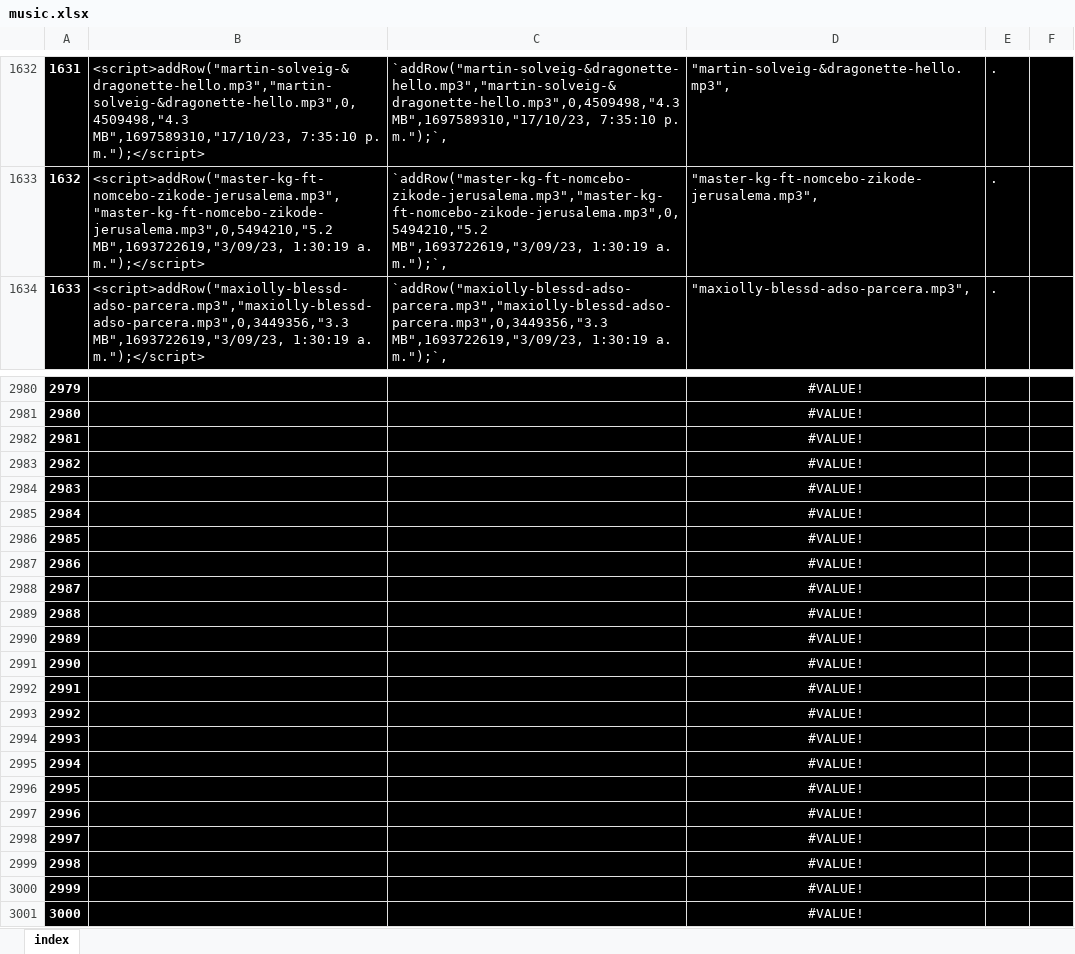
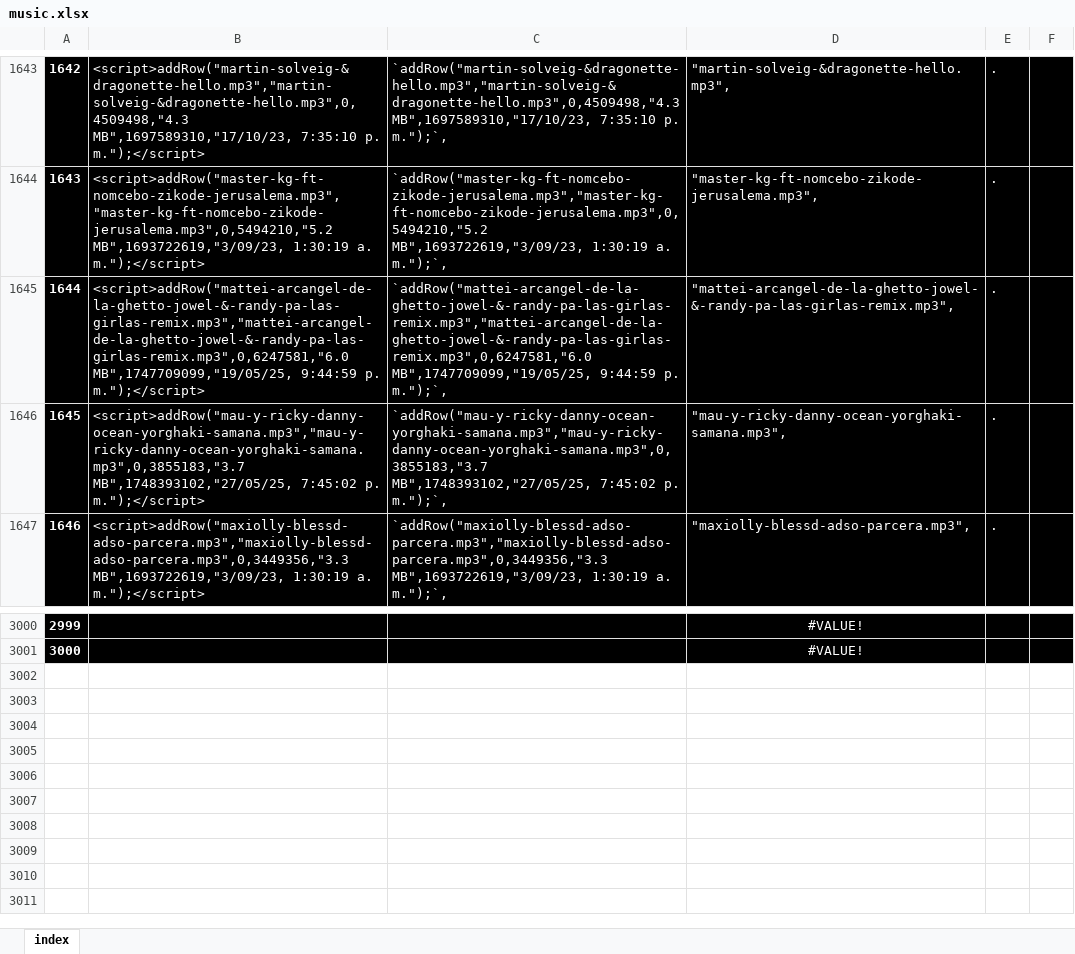
Before and after one commit to ferruea/ferruea.github.io, an Excel workbook: files/music.xlsx, sheet index, drawn as a sheet; only a part is shown, gaps mark what is left out; values as stored, in another font and other column widths than the file's, no borders; conditional formats not drawn; removed rows and columns are numbered as before the commit, all else as after; the diff covers the shown part only; the diff names each change by its address in the sheet, - before the commit and + after, or states it on an @@ line.

```diff
--- a/files/music.xlsx (sheet index)
+++ b/files/music.xlsx (sheet index)
@@ column A renumbered between rows 33 and 3001 @@
+row 1645: 1644 | <script>addRow("mattei-arcangel-de-la-ghetto-jowel-&-randy-pa-las-girlas-remix.mp3","mattei-arcangel-de-la-ghetto-jowel-&-randy-pa-las-girlas-remix.mp3",0,6247581,"6.0 MB",1747709099,"19/05/25, 9:44:59 p. m.");</script> | `addRow("mattei-arcangel-de-la-ghetto-jowel-&-randy-pa-las-girlas-remix.mp3","mattei-arcangel-de-la-ghetto-jowel-&-randy-pa-las-girlas-remix.mp3",0,6247581,"6.0 MB",1747709099,"19/05/25, 9:44:59 p. m.");`, | "mattei-arcangel-de-la-ghetto-jowel-&-randy-pa-las-girlas-remix.mp3", | .
+row 1646: 1645 | <script>addRow("mau-y-ricky-danny-ocean-yorghaki-samana.mp3","mau-y-ricky-danny-ocean-yorghaki-samana.mp3",0,3855183,"3.7 MB",1748393102,"27/05/25, 7:45:02 p. m.");</script> | `addRow("mau-y-ricky-danny-ocean-yorghaki-samana.mp3","mau-y-ricky-danny-ocean-yorghaki-samana.mp3",0,3855183,"3.7 MB",1748393102,"27/05/25, 7:45:02 p. m.");`, | "mau-y-ricky-danny-ocean-yorghaki-samana.mp3", | .
-row 2982: 2981 |  |  | #VALUE!
-row 2983: 2982 |  |  | #VALUE!
-row 2984: 2983 |  |  | #VALUE!
-row 2985: 2984 |  |  | #VALUE!
-row 2986: 2985 |  |  | #VALUE!
-row 2987: 2986 |  |  | #VALUE!
-row 2988: 2987 |  |  | #VALUE!
-row 2989: 2988 |  |  | #VALUE!
-row 2990: 2989 |  |  | #VALUE!
-row 2991: 2990 |  |  | #VALUE!
-row 2992: 2991 |  |  | #VALUE!
-row 2993: 2992 |  |  | #VALUE!
-row 2994: 2993 |  |  | #VALUE!
-row 2995: 2994 |  |  | #VALUE!
-row 2996: 2995 |  |  | #VALUE!
-row 2997: 2996 |  |  | #VALUE!
-row 2998: 2997 |  |  | #VALUE!
-row 2999: 2998 |  |  | #VALUE!
-row 3000: 2999 |  |  | #VALUE!
-row 3001: 3000 |  |  | #VALUE!
```
Also changed, not shown: 18 added rows and 1 edited cell elsewhere in this sheet, formulas that keep their value, 2 other files.
